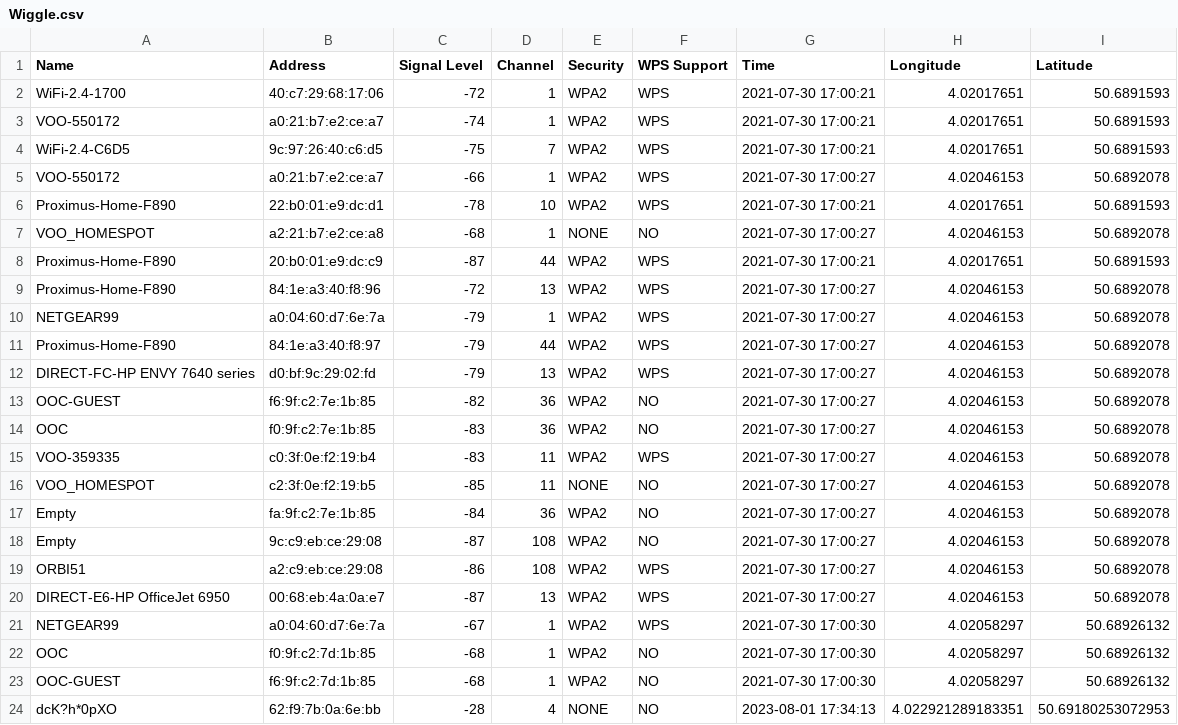
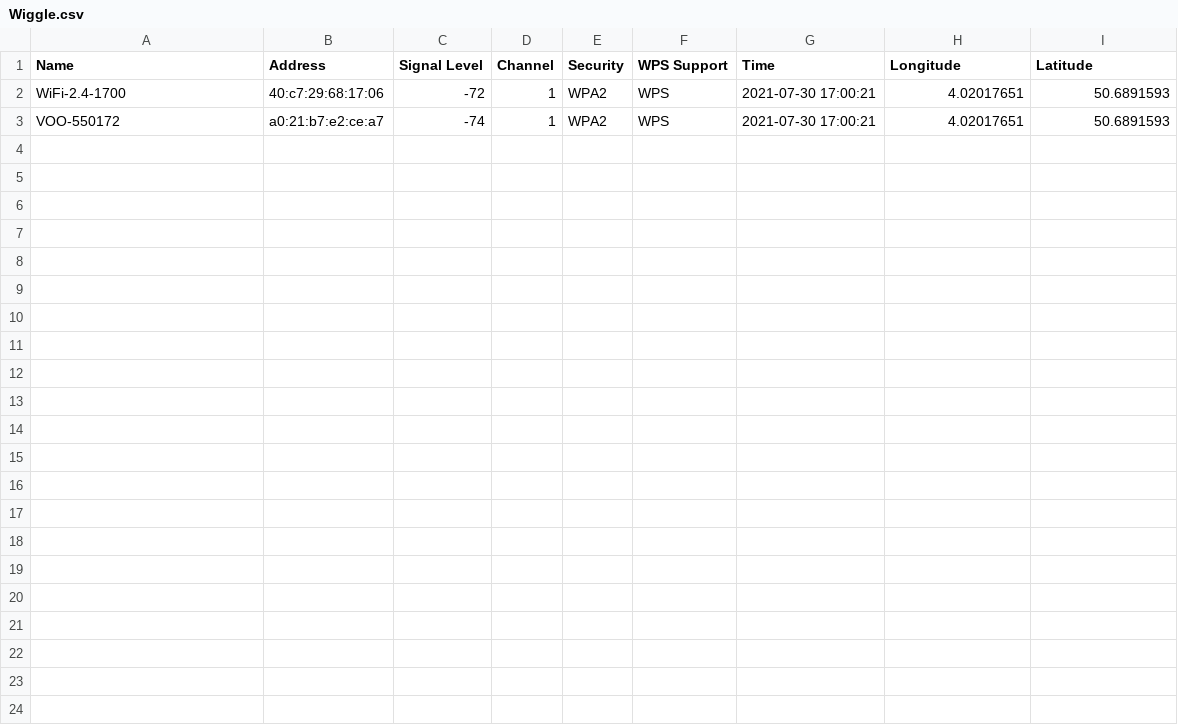
Before and after one commit to Lucstay11/Wifi-Map, a CSV file: wifi/Wiggle.csv, drawn as a sheet.

```diff
--- a/wifi/Wiggle.csv
+++ b/wifi/Wiggle.csv
@@ -3,22 +3 @@
 "VOO-550172","a0:21:b7:e2:ce:a7","-74","1","WPA2","WPS","2021-07-30 17:00:21","4.02017651","50.6891593"
-"WiFi-2.4-C6D5","9c:97:26:40:c6:d5","-75","7","WPA2","WPS","2021-07-30 17:00:21","4.02017651","50.6891593"
-"VOO-550172","a0:21:b7:e2:ce:a7","-66","1","WPA2","WPS","2021-07-30 17:00:27","4.02046153","50.6892078"
-"Proximus-Home-F890","22:b0:01:e9:dc:d1","-78","10","WPA2","WPS","2021-07-30 17:00:21","4.02017651","50.6891593"
-"VOO_HOMESPOT","a2:21:b7:e2:ce:a8","-68","1","NONE","NO","2021-07-30 17:00:27","4.02046153","50.6892078"
-"Proximus-Home-F890","20:b0:01:e9:dc:c9","-87","44","WPA2","WPS","2021-07-30 17:00:21","4.02017651","50.6891593"
-"Proximus-Home-F890","84:1e:a3:40:f8:96","-72","13","WPA2","WPS","2021-07-30 17:00:27","4.02046153","50.6892078"
-"NETGEAR99","a0:04:60:d7:6e:7a","-79","1","WPA2","WPS","2021-07-30 17:00:27","4.02046153","50.6892078"
-"Proximus-Home-F890","84:1e:a3:40:f8:97","-79","44","WPA2","WPS","2021-07-30 17:00:27","4.02046153","50.6892078"
-"DIRECT-FC-HP ENVY 7640 series","d0:bf:9c:29:02:fd","-79","13","WPA2","WPS","2021-07-30 17:00:27","4.02046153","50.6892078"
-"OOC-GUEST","f6:9f:c2:7e:1b:85","-82","36","WPA2","NO","2021-07-30 17:00:27","4.02046153","50.6892078"
-"OOC","f0:9f:c2:7e:1b:85","-83","36","WPA2","NO","2021-07-30 17:00:27","4.02046153","50.6892078"
-"VOO-359335","c0:3f:0e:f2:19:b4","-83","11","WPA2","WPS","2021-07-30 17:00:27","4.02046153","50.6892078"
-"VOO_HOMESPOT","c2:3f:0e:f2:19:b5","-85","11","NONE","NO","2021-07-30 17:00:27","4.02046153","50.6892078"
-"Empty","fa:9f:c2:7e:1b:85","-84","36","WPA2","NO","2021-07-30 17:00:27","4.02046153","50.6892078"
-"Empty","9c:c9:eb:ce:29:08","-87","108","WPA2","NO","2021-07-30 17:00:27","4.02046153","50.6892078"
-"ORBI51","a2:c9:eb:ce:29:08","-86","108","WPA2","WPS","2021-07-30 17:00:27","4.02046153","50.6892078"
-"DIRECT-E6-HP OfficeJet 6950","00:68:eb:4a:0a:e7","-87","13","WPA2","WPS","2021-07-30 17:00:27","4.02046153","50.6892078"
-"NETGEAR99","a0:04:60:d7:6e:7a","-67","1","WPA2","WPS","2021-07-30 17:00:30","4.02058297","50.68926132"
-"OOC","f0:9f:c2:7d:1b:85","-68","1","WPA2","NO","2021-07-30 17:00:30","4.02058297","50.68926132"
-"OOC-GUEST","f6:9f:c2:7d:1b:85","-68","1","WPA2","NO","2021-07-30 17:00:30","4.02058297","50.68926132"
-"dcK?h*0pXO","62:f9:7b:0a:6e:bb","-28","4","NONE","NO","2023-08-01 17:34:13","4.022921289183351","50.69180253072953"
```
